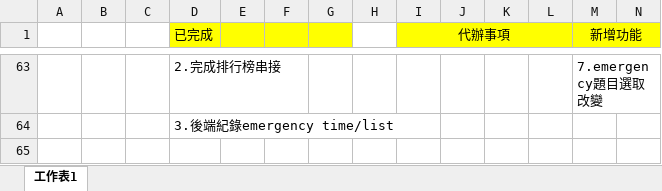
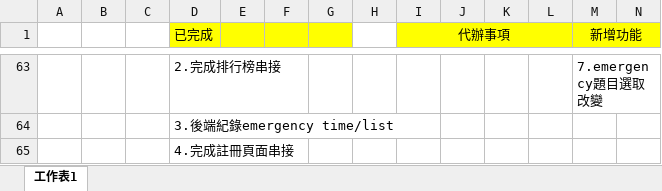
Before and after one commit to pei-ci/Project_2021_spring, an Excel workbook: 工作日誌.xlsx, sheet 工作表1, drawn as a sheet; only a part is shown, gaps mark what is left out; values as stored, in another font and other column widths than the file's, no borders; rows hold the shown columns only; the diff names each change by its address in the sheet, - before the commit and + after, or states it on an @@ line.

```diff
--- a/工作日誌.xlsx (sheet 工作表1)
+++ b/工作日誌.xlsx (sheet 工作表1)
+row 65:  |  |  | 4.完成註冊頁面串接
```
Also changed, not shown: 5 other files.
